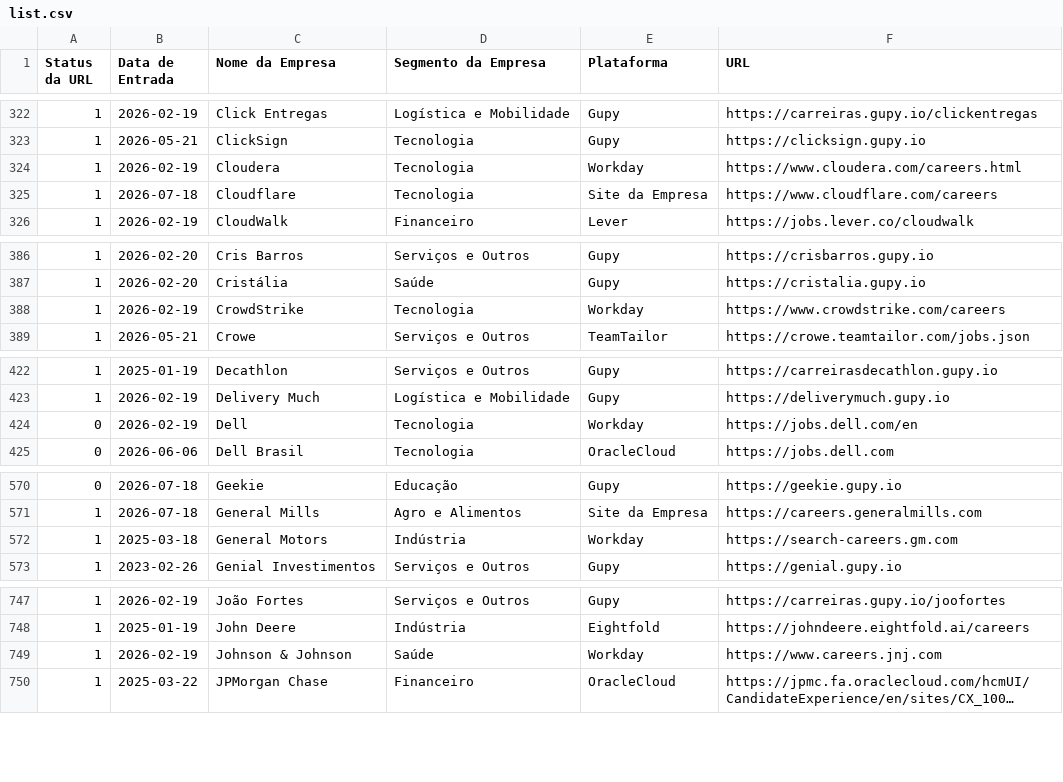
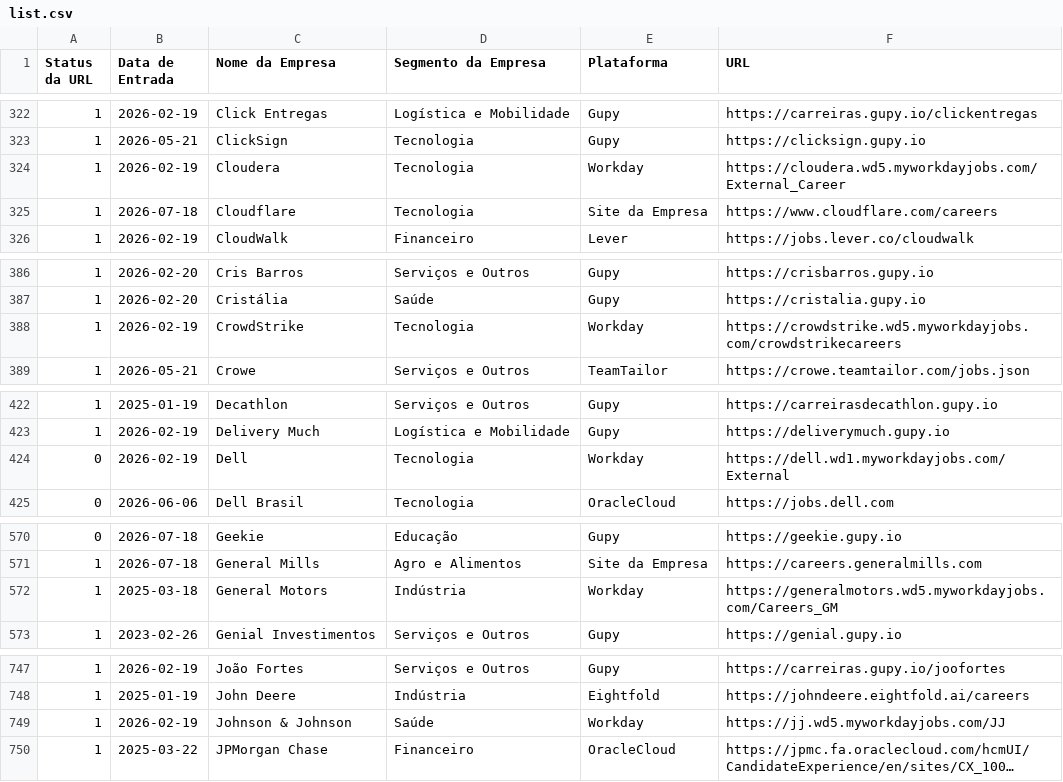
Before and after one commit to eualannascimento/list-work-with-us, a CSV file: src/data/input/list.csv, drawn as a sheet; only a part is shown, gaps mark what is left out; long unchanged cells end in …; the diff covers the shown part only; the diff names each change by its address in the sheet, - before the commit and + after, or states it on an @@ line.

```diff
--- a/src/data/input/list.csv
+++ b/src/data/input/list.csv
-F324 (URL): https://www.cloudera.com/careers.html
+F324 (URL): https://cloudera.wd5.myworkdayjobs.com/External_Career
-F388 (URL): https://www.crowdstrike.com/careers
+F388 (URL): https://crowdstrike.wd5.myworkdayjobs.com/crowdstrikecareers
-F424 (URL): https://jobs.dell.com/en
+F424 (URL): https://dell.wd1.myworkdayjobs.com/External
-F572 (URL): https://search-careers.gm.com
+F572 (URL): https://generalmotors.wd5.myworkdayjobs.com/Careers_GM
-F749 (URL): https://www.careers.jnj.com
+F749 (URL): https://jj.wd5.myworkdayjobs.com/JJ
```
Also changed, not shown: 14 edited cells elsewhere in this file, 1 other file.
